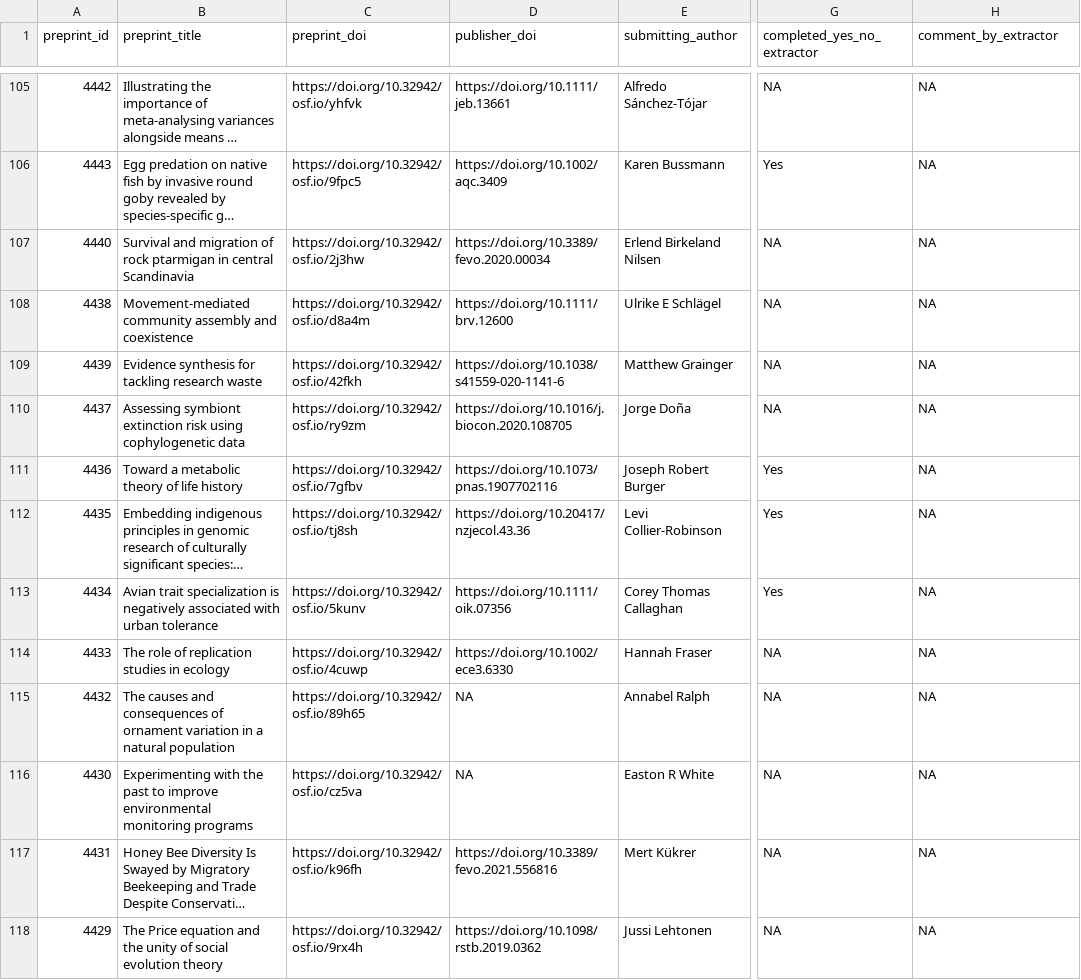
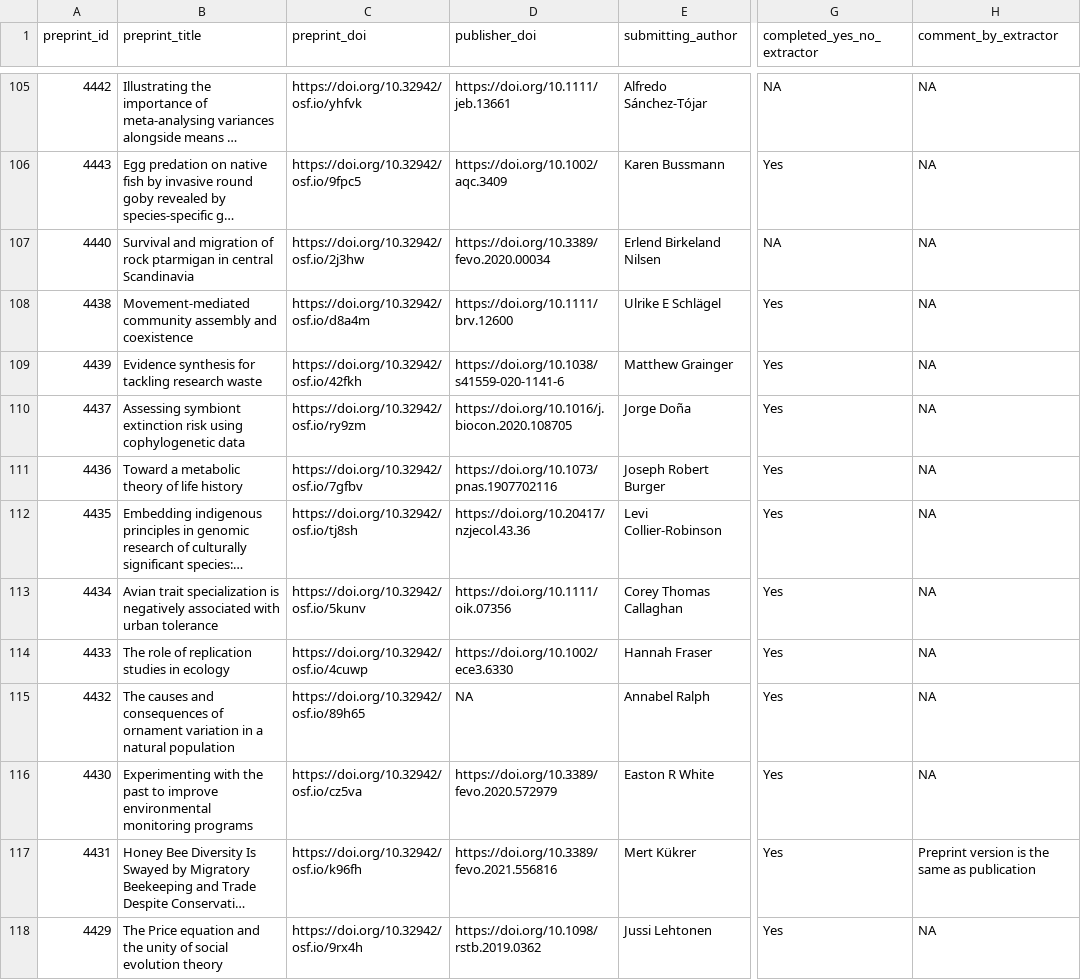
Before and after one commit to daniel1noble/ecoevo_1000, a CSV file: output/data/master_list.csv, drawn as a sheet; only a part is shown, gaps mark what is left out; long unchanged cells end in …; the diff covers the shown part only; the diff names each change by its address in the sheet, - before the commit and + after, or states it on an @@ line.

```diff
--- a/output/data/master_list.csv
+++ b/output/data/master_list.csv
-G108:G110 (completed_yes_no_extractor): NA
+G108:G110 (completed_yes_no_extractor): Yes
-G114:G118 (completed_yes_no_extractor): NA
+G114:G118 (completed_yes_no_extractor): Yes
-D116 (publisher_doi): NA
+D116 (publisher_doi): https://doi.org/10.3389/fevo.2020.572979
-H117 (comment_by_extractor): NA
+H117 (comment_by_extractor): Preprint version is the same as publication
```
Also changed, not shown: 105 edited cells elsewhere in this file.
